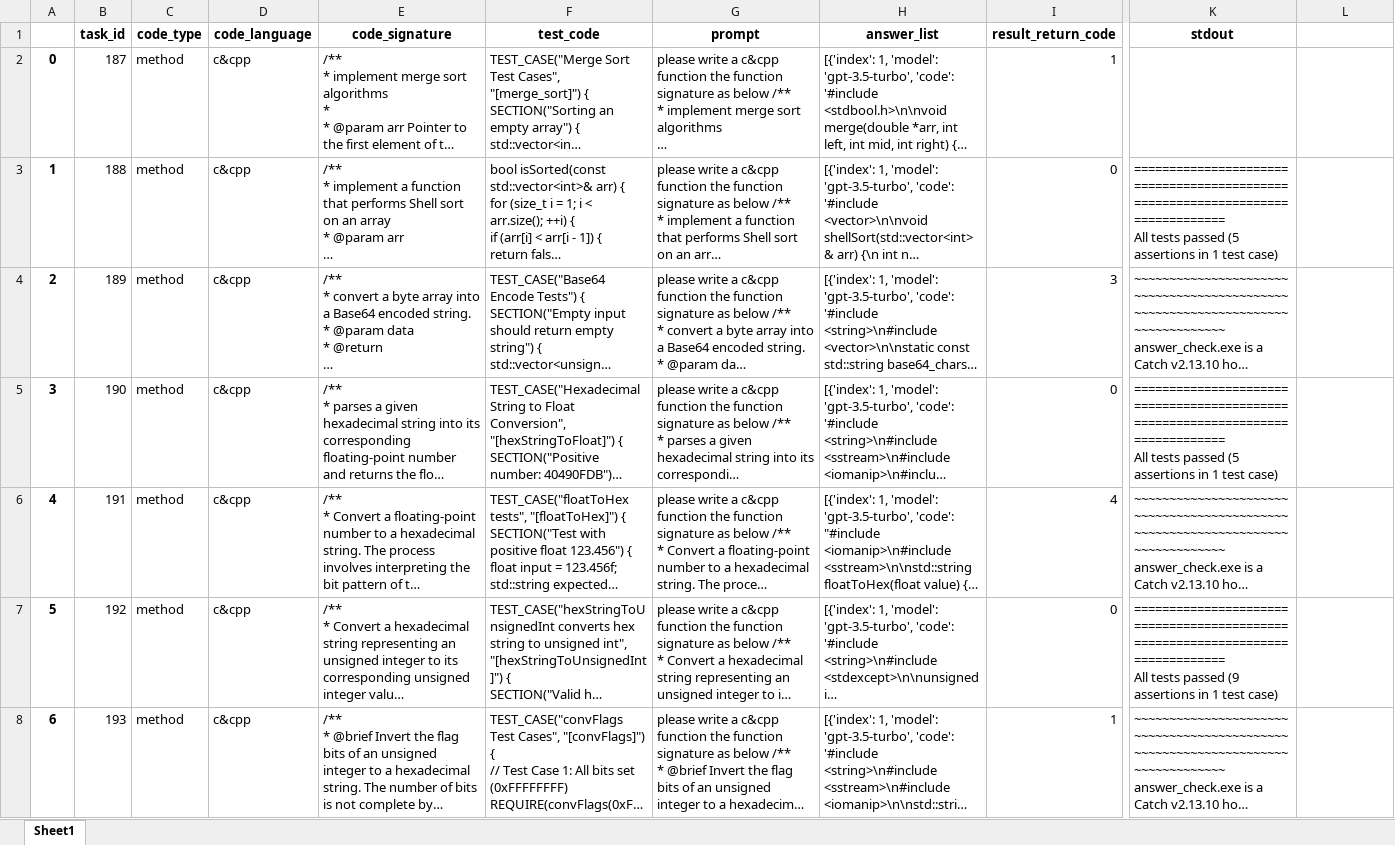
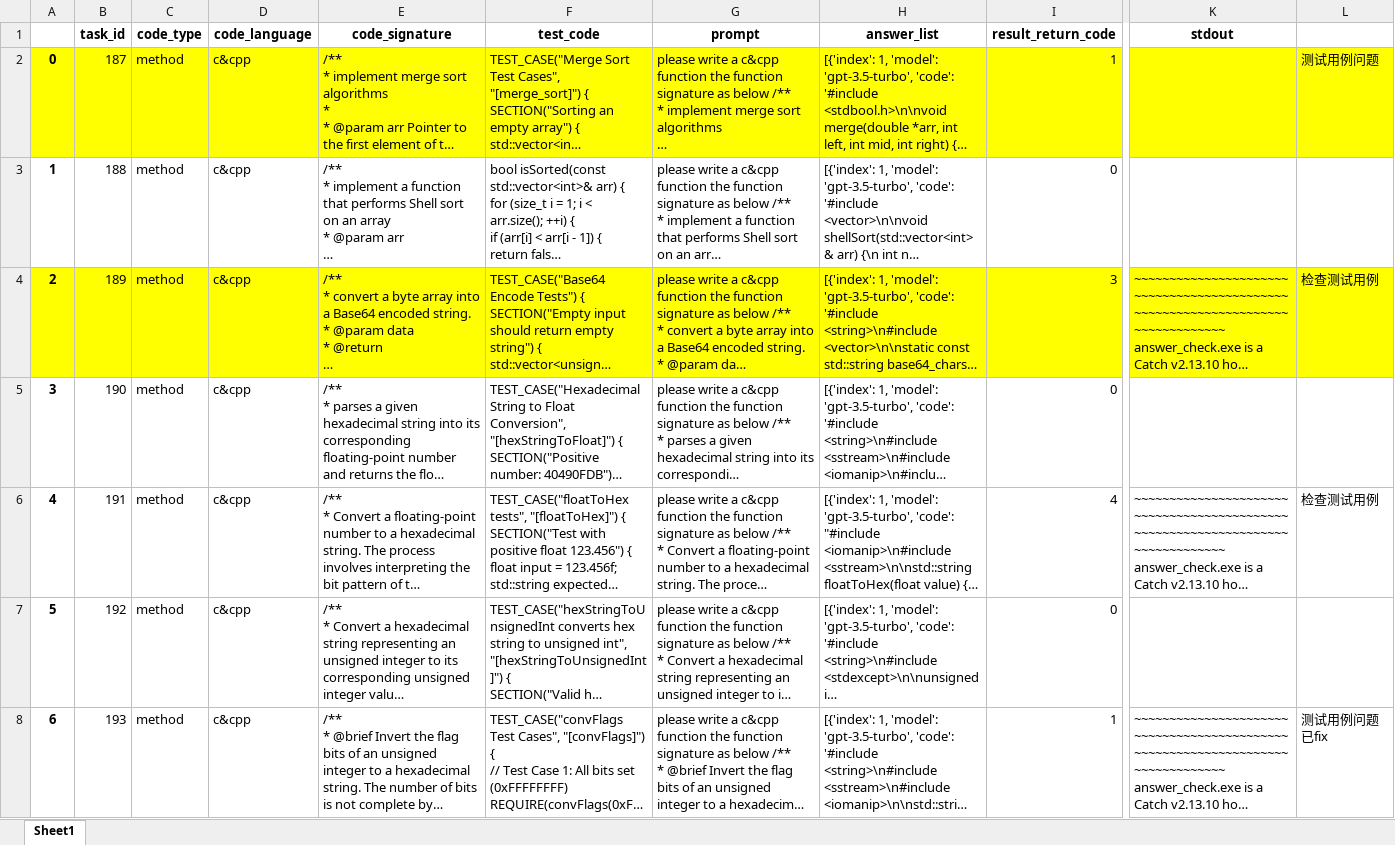
Before and after one commit to somethingpluto/RealisticEval-Data, an Excel workbook: analysis/model_answer_result/gpt-3.5-turbo/gpt-3.5-turbo_c&cpp.xlsx, sheet Sheet1, drawn as a sheet; only a part is shown, gaps mark what is left out; long unchanged cells end in …; values as stored, in another font and other column widths than the file's, no borders; formulas without a stored value are shown as written; ↵ is a line break in a cell; the diff covers the shown part only; the diff names each change by its address in the sheet, - before the commit and + after, or states it on an @@ line.

```diff
--- a/analysis/model_answer_result/gpt-3.5-turbo/gpt-3.5-turbo_c&cpp.xlsx (sheet Sheet1)
+++ b/analysis/model_answer_result/gpt-3.5-turbo/gpt-3.5-turbo_c&cpp.xlsx (sheet Sheet1)
-A2:L2 fill: none
+A2:L2 fill: #FFFF00
-L2: (empty)
+L2: 测试用例问题
-K3 (stdout): =============================================================================== ↵ All tests passed (5 assertions in 1 test case)
+K3 (stdout): (empty)
-A4:L4 fill: none
+A4:L4 fill: #FFFF00
-L4: (empty)
+L4: 检查测试用例
-K5 (stdout): =============================================================================== ↵ All tests passed (5 assertions in 1 test case)
+K5 (stdout): (empty)
-L6: (empty)
+L6: 检查测试用例
-K7 (stdout): =============================================================================== ↵ All tests passed (9 assertions in 1 test case)
+K7 (stdout): (empty)
-L8: (empty)
+L8: 测试用例问题已fix
```
Also changed, not shown: 17 edited cells and cell formats elsewhere in this sheet, analysis/model_answer_result/gpt-3.5-turbo/gpt-3.5-turbo_typescript.xlsx, 56 other files.
